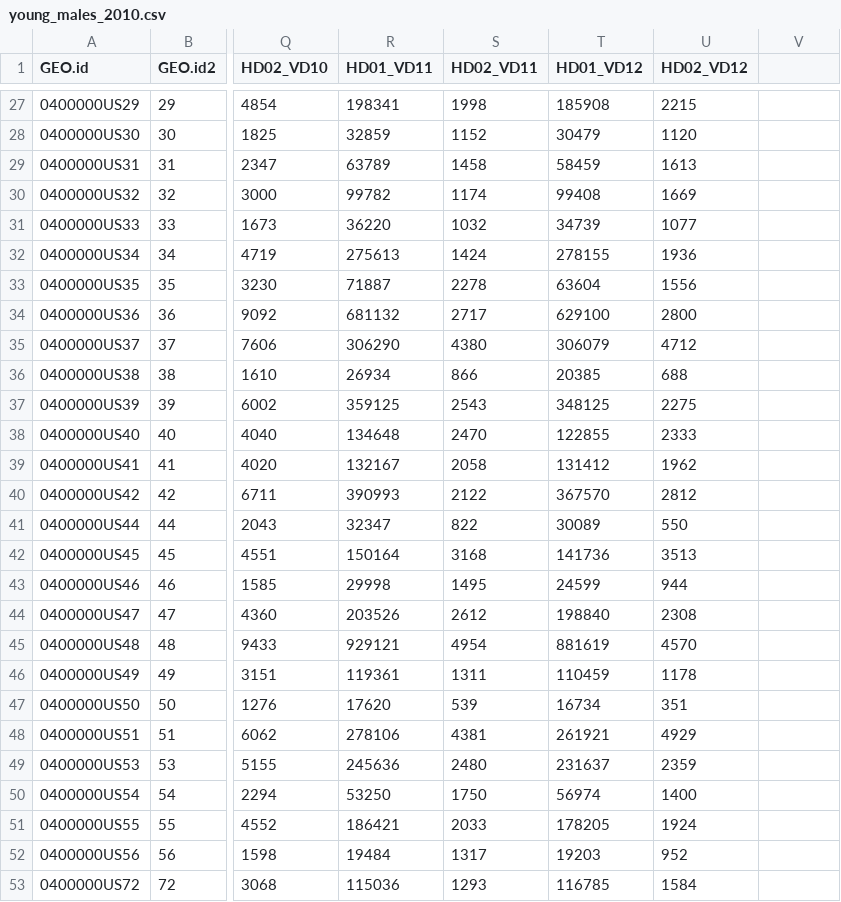
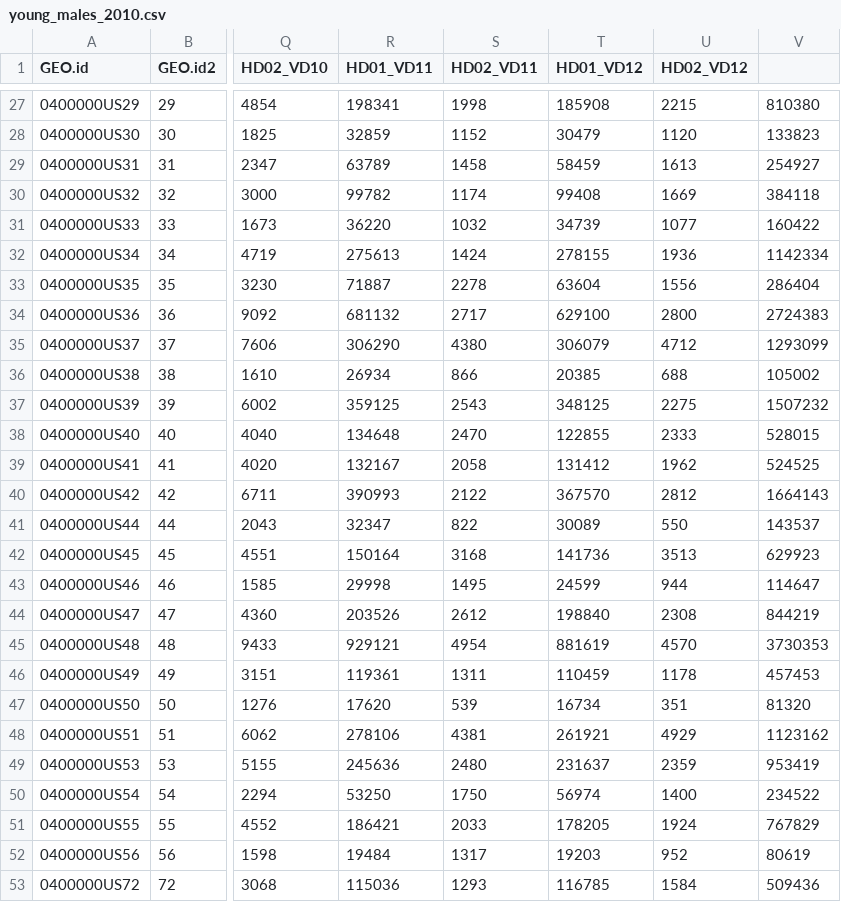
Before and after one commit to theawalmsley/Final-Project, a CSV file: data/young_males/young_males_2010.csv, drawn as a sheet; only a part is shown, gaps mark what is left out; the diff covers the shown part only; the diff names each change by its address in the sheet, - before the commit and + after, or states it on an @@ line.

```diff
--- a/data/young_males/young_males_2010.csv
+++ b/data/young_males/young_males_2010.csv
-V27: (empty)
+V27: 810380
-V28: (empty)
+V28: 133823
-V29: (empty)
+V29: 254927
-V30: (empty)
+V30: 384118
-V31: (empty)
+V31: 160422
-V32: (empty)
+V32: 1142334
-V33: (empty)
+V33: 286404
-V34: (empty)
+V34: 2724383
-V35: (empty)
+V35: 1293099
-V36: (empty)
+V36: 105002
-V37: (empty)
+V37: 1507232
-V38: (empty)
+V38: 528015
-V39: (empty)
+V39: 524525
-V40: (empty)
+V40: 1664143
-V41: (empty)
+V41: 143537
-V42: (empty)
+V42: 629923
-V43: (empty)
+V43: 114647
-V44: (empty)
+V44: 844219
-V45: (empty)
+V45: 3730353
-V46: (empty)
+V46: 457453
-V47: (empty)
+V47: 81320
-V48: (empty)
+V48: 1123162
-V49: (empty)
+V49: 953419
-V50: (empty)
+V50: 234522
-V51: (empty)
+V51: 767829
-V52: (empty)
+V52: 80619
-V53: (empty)
+V53: 509436
```
Also changed, not shown: 32 edited cells elsewhere in this file, data/young_males/young_males_2000.csv, data/young_males/young_males_2005.csv, 36 other files.
